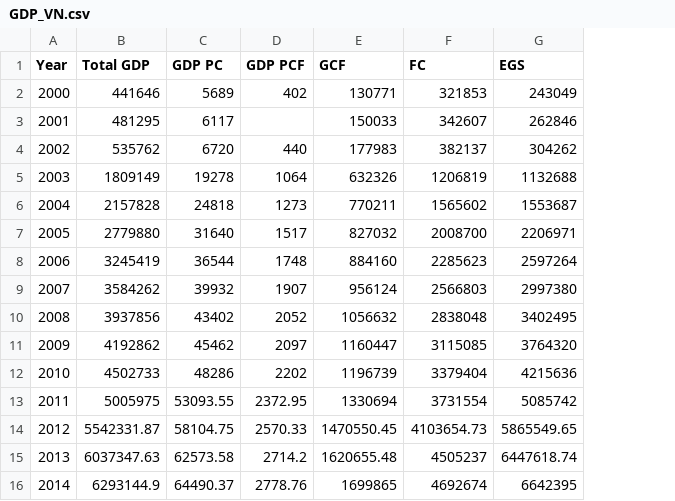
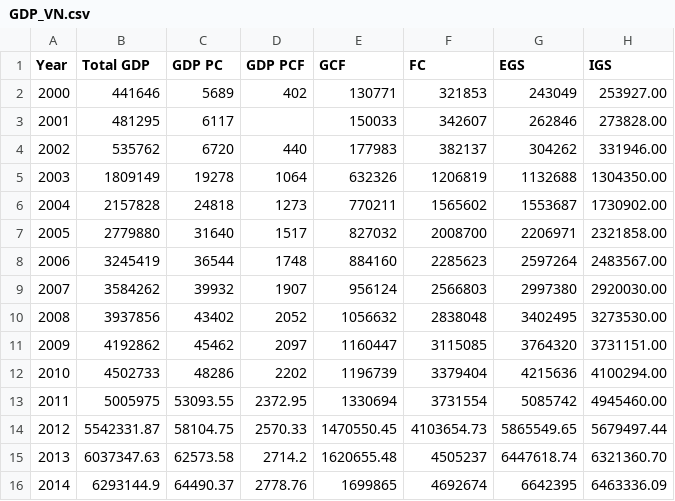
Before and after one commit to TranNhatHan/RProgramming, a CSV file: DataVisualization/GDP_VN.csv, drawn as a sheet; the diff names each change by its address in the sheet, - before the commit and + after, or states it on an @@ line.

Commit message:
Add files via upload

```diff
--- a/DataVisualization/GDP_VN.csv
+++ b/DataVisualization/GDP_VN.csv
+column H (IGS), rows 2-16: 253927.00 | 273828.00 | 331946.00 | 1304350.00 | 1730902.00 | 2321858.00 | 2483567.00 | 2920030.00 | 3273530.00 | 3731151.00 | 4100294.00 | 4945460.00 | 5679497.44 | 6321360.70 | 6463336.09
```
